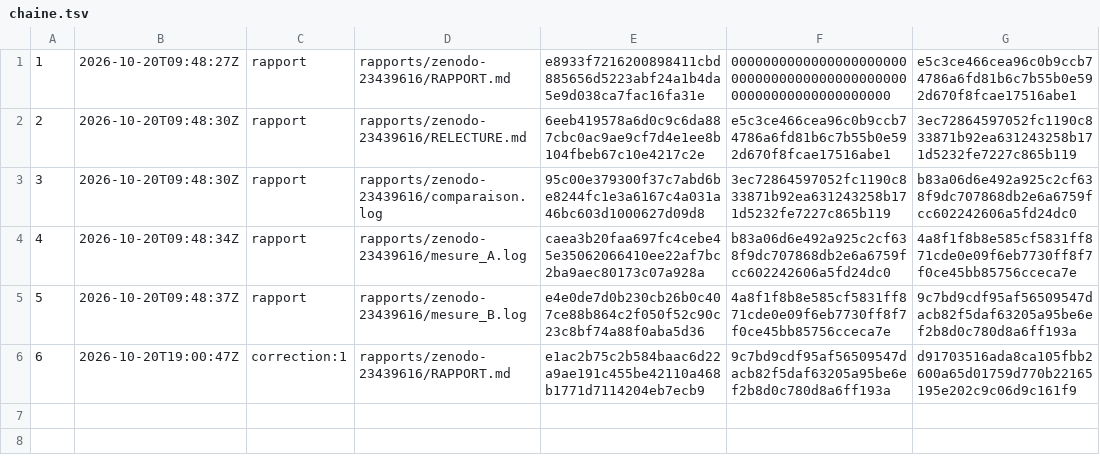
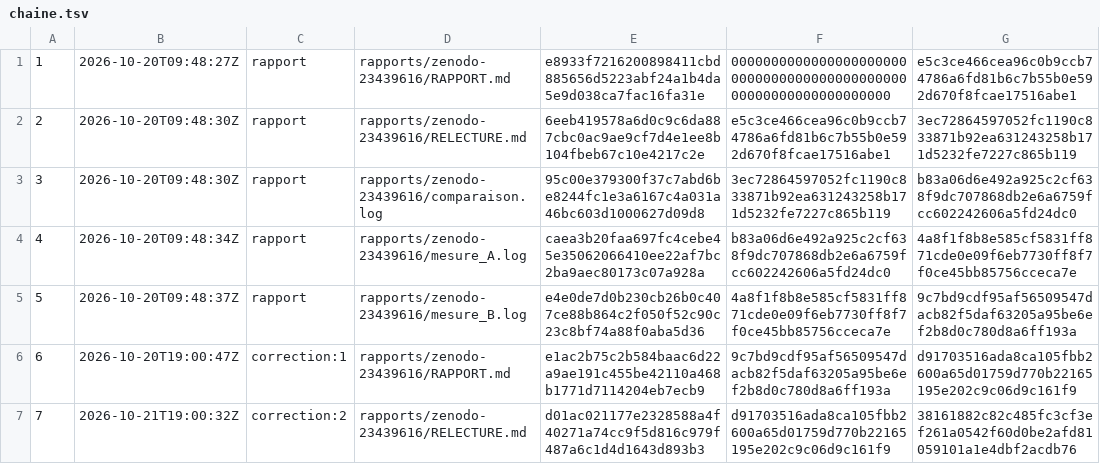
Before and after one commit to gsbellon/replique, a TSV file: registre/chaine.tsv, drawn as a sheet.

```diff
--- a/registre/chaine.tsv
+++ b/registre/chaine.tsv
@@ -6 +6,2 @@
 6	2026-10-20T19:00:47Z	correction:1	rapports/zenodo-23439616/RAPPORT.md	e1ac2b75c2b584baac6d22a9ae191c455be42110a468b1771d7114204eb7ecb9	9c7bd9cdf95af56509547dacb82f5daf63205a95be6ef2b8d0c780d8a6ff193a	d91703516ada8ca105fbb2600a65d01759d770b22165195e202c9c06d9c161f9
+7	2026-10-21T19:00:32Z	correction:2	rapports/zenodo-23439616/RELECTURE.md	d01ac021177e2328588a4f40271a74cc9f5d816c979f487a6c1d4d1643d893b3	d91703516ada8ca105fbb2600a65d01759d770b22165195e202c9c06d9c161f9	38161882c82c485fc3cf3ef261a0542f60d0be2afd81059101a1e4dbf2acdb76
```
Also changed, not shown: 3 other files.
